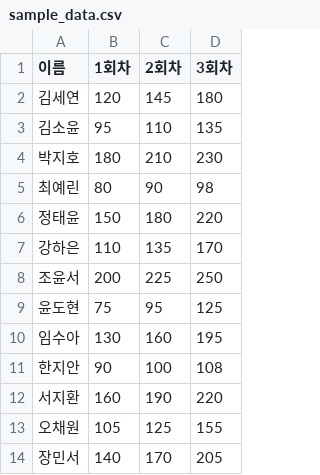
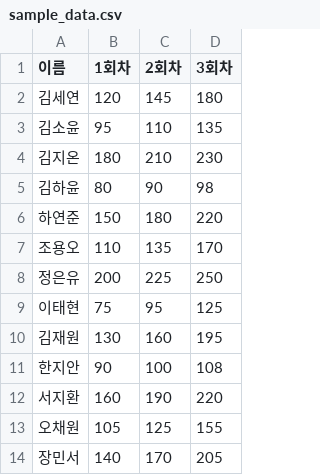
Before and after one commit to sunwoosan/seoul-2026-1, a CSV file: demos/typing_growth_tracker/sample_data.csv, drawn as a sheet; only a part is shown.

Commit message:
Replace student data with new entries

```diff
--- a/demos/typing_growth_tracker/sample_data.csv
+++ b/demos/typing_growth_tracker/sample_data.csv
@@ -3,9 +3,9 @@
 김소윤,95,110,135
-박지호,180,210,230
-최예린,80,90,98
-정태윤,150,180,220
-강하은,110,135,170
-조윤서,200,225,250
-윤도현,75,95,125
-임수아,130,160,195
+김지온,180,210,230
+김하윤,80,90,98
+하연준,150,180,220
+조용오,110,135,170
+정은유,200,225,250
+이태현,75,95,125
+김재원,130,160,195
 한지안,90,100,108
```
